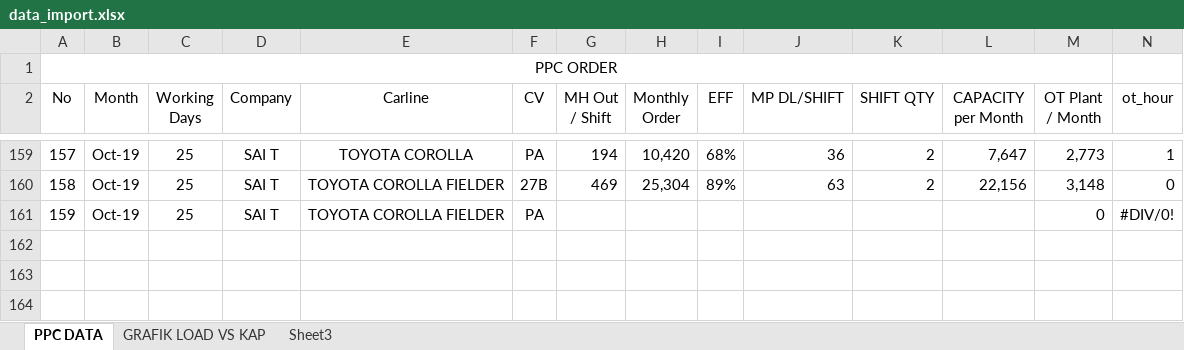
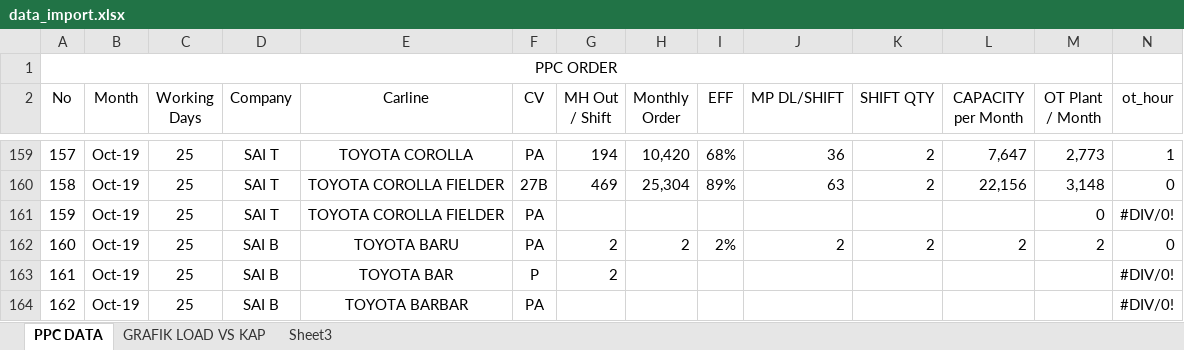
Before and after one commit to FaisalApr/Load-vs-capacity-planning, an Excel workbook: data_import.xlsx, sheet PPC DATA, drawn as a sheet; only a part is shown, gaps mark what is left out; values as stored, in another font and other column widths than the file's, no borders; table styles not drawn; the diff names each change by its address in the sheet, - before the commit and + after, or states it on an @@ line.

Commit message:
perbaikan import
- ot-hours

```diff
--- a/data_import.xlsx (sheet PPC DATA)
+++ b/data_import.xlsx (sheet PPC DATA)
+row 162: 160 | Oct-19 | 25 | SAI B | TOYOTA BARU | PA | 2 | 2 | 2% | 2 | 2 | 2 | 2 | 0
+row 163: 161 | Oct-19 | 25 | SAI B | TOYOTA BAR | P | 2 |  |  |  |  |  |  | #DIV/0!
+row 164: 162 | Oct-19 | 25 | SAI B | TOYOTA BARBAR | PA |  |  |  |  |  |  |  | #DIV/0!
```
Also changed, not shown: charts or pictures, 1 other file.
